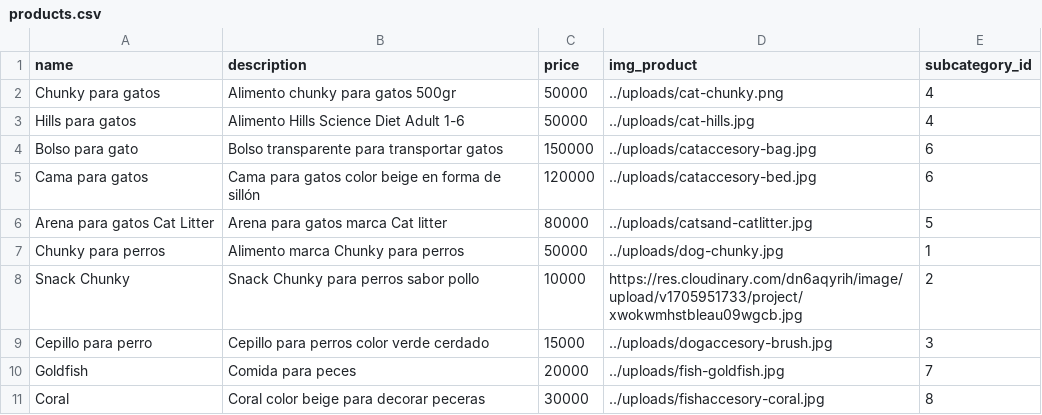
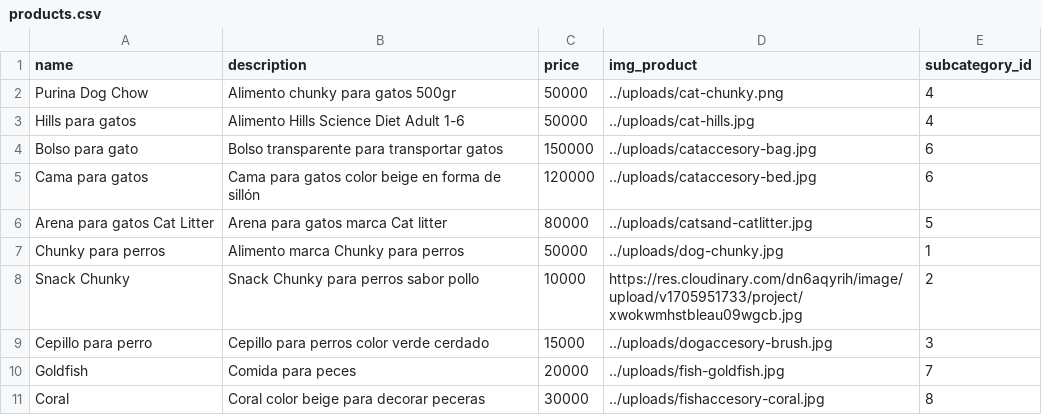
Before and after one commit to SebastianSamboni/api-project-peaku, a CSV file: data/products.csv, drawn as a sheet.

```diff
--- a/data/products.csv
+++ b/data/products.csv
@@ -1,3 +1,3 @@
 name,description,price,img_product,subcategory_id
-Chunky para gatos,Alimento chunky para gatos 500gr,50000,../uploads/cat-chunky.png,4
+Purina Dog Chow,Alimento chunky para gatos 500gr,50000,../uploads/cat-chunky.png,4
 Hills para gatos,Alimento Hills Science Diet Adult 1-6,50000,../uploads/cat-hills.jpg,4
```
Also changed, not shown: 5 other files.
